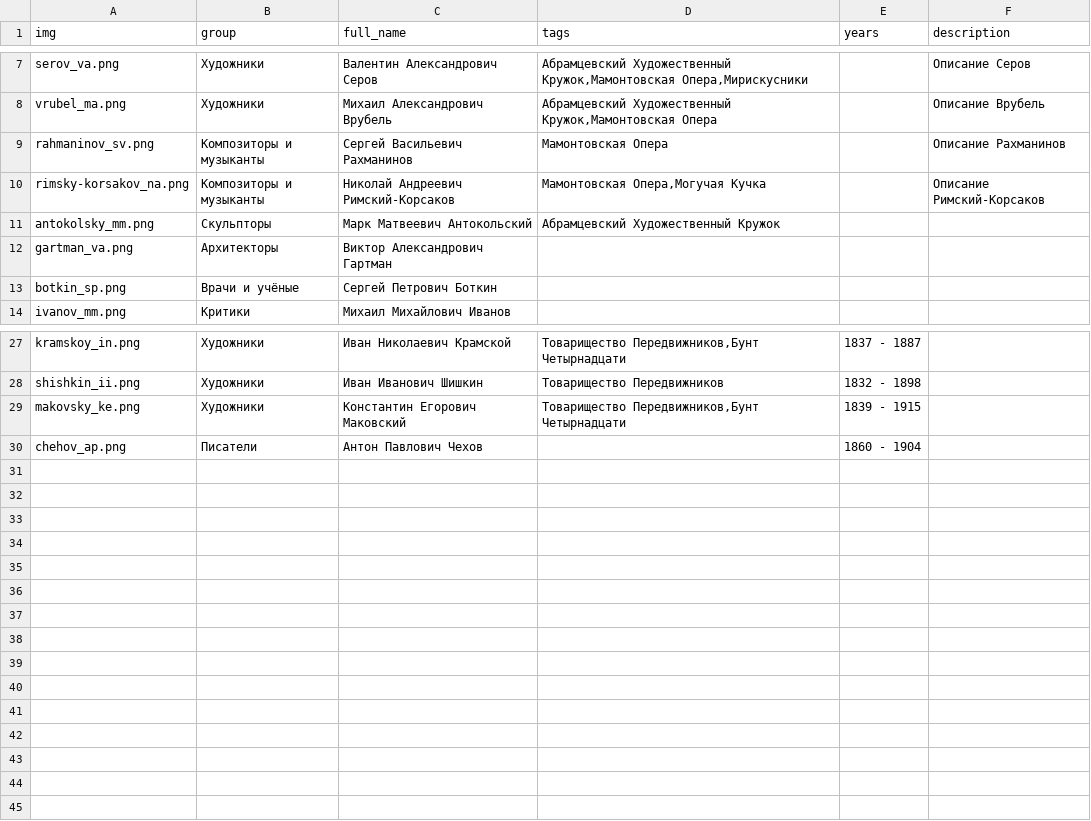
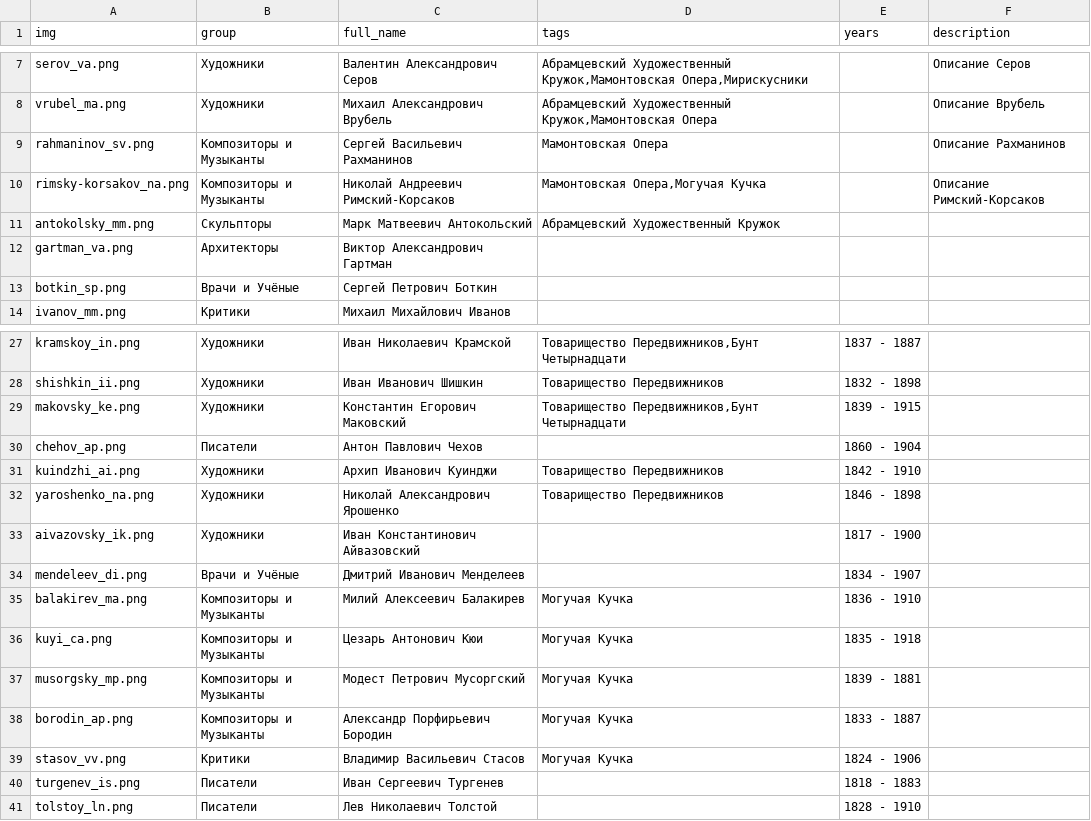
Before and after one commit to kyarygin/xix.github.io, a CSV file: graph_data/nodes.csv, drawn as a sheet; only a part is shown, gaps mark what is left out.

```diff
--- a/graph_data/nodes.csv
+++ b/graph_data/nodes.csv
@@ -8,7 +8,7 @@ serov_va.png;Художники;Валентин Александрович Се
 vrubel_ma.png;Художники;Михаил Александрович Врубель;Абрамцевский Художественный Кружок,Мамонтовская Опера;;"Описание Врубель"
-rahmaninov_sv.png;Композиторы и музыканты;Сергей Васильевич Рахманинов;Мамонтовская Опера;;"Описание Рахманинов"
-rimsky-korsakov_na.png;Композиторы и музыканты;Николай Андреевич Римский-Корсаков;Мамонтовская Опера,Могучая Кучка;;"Описание Римский-Корсаков"
+rahmaninov_sv.png;Композиторы и Музыканты;Сергей Васильевич Рахманинов;Мамонтовская Опера;;"Описание Рахманинов"
+rimsky-korsakov_na.png;Композиторы и Музыканты;Николай Андреевич Римский-Корсаков;Мамонтовская Опера,Могучая Кучка;;"Описание Римский-Корсаков"
 antokolsky_mm.png;Скульпторы;Марк Матвеевич Антокольский;Абрамцевский Художественный Кружок;;""
 gartman_va.png;Архитекторы;Виктор Александрович Гартман;;;""
-botkin_sp.png;Врачи и учёные;Сергей Петрович Боткин;;;""
+botkin_sp.png;Врачи и Учёные;Сергей Петрович Боткин;;;""
 ivanov_mm.png;Критики;Михаил Михайлович Иванов;;;""
@@ -30 +30,12 @@ makovsky_ke.png;Художники;Константин Егорович Мак
 chehov_ap.png;Писатели;Антон Павлович Чехов;;1860 - 1904;""
+kuindzhi_ai.png;Художники;Архип Иванович Куинджи;Товарищество Передвижников;1842 - 1910;""
+yaroshenko_na.png;Художники;Николай Александрович Ярошенко;Товарищество Передвижников;1846 - 1898;""
+aivazovsky_ik.png;Художники;Иван Константинович Айвазовский;;1817 - 1900;""
+mendeleev_di.png;Врачи и Учёные;Дмитрий Иванович Менделеев;;1834 - 1907;""
+balakirev_ma.png;Композиторы и Музыканты;Милий Алексеевич Балакирев;Могучая Кучка;1836 - 1910;""
+kuyi_ca.png;Композиторы и Музыканты;Цезарь Антонович Кюи;Могучая Кучка;1835 - 1918;""
+musorgsky_mp.png;Композиторы и Музыканты;Модест Петрович Мусоргский;Могучая Кучка;1839 - 1881;""
+borodin_ap.png;Композиторы и Музыканты;Александр Порфирьевич Бородин;Могучая Кучка;1833 - 1887;""
+stasov_vv.png;Критики;Владимир Васильевич Стасов;Могучая Кучка;1824 - 1906;""
+turgenev_is.png;Писатели;Иван Сергеевич Тургенев;;1818 - 1883;""
+tolstoy_ln.png;Писатели;Лев Николаевич Толстой;;1828 - 1910;""
```
Also changed, not shown: graph_data/edges.csv, 12 other files.
